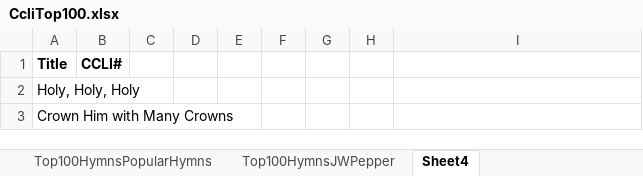
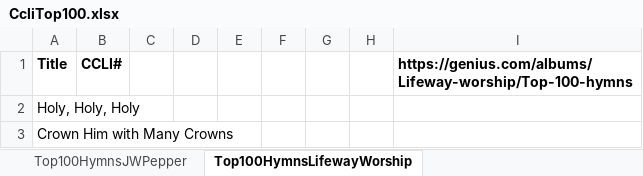
Before and after one commit to patrobic/PageOptimizerData, an Excel workbook: WorshipCreator.TestData/Source/Books/CcliTop100/CcliTop100.xlsx, sheet Top100HymnsLifewayWorship, drawn as a sheet; only a part is shown; values as stored, in another font and other column widths than the file's, no borders; the diff names each change by its address in the sheet, - before the commit and + after, or states it on an @@ line.

Commit message:
Cleaned data in Passion, WowWorship, CcliTop100-Hymns.

```diff
--- a/WorshipCreator.TestData/Source/Books/CcliTop100/CcliTop100.xlsx (sheet Top100HymnsLifewayWorship)
+++ b/WorshipCreator.TestData/Source/Books/CcliTop100/CcliTop100.xlsx (sheet Top100HymnsLifewayWorship)
-sheet tab: Sheet4
+sheet tab: Top100HymnsLifewayWorship
-I1: (empty)
+I1: https://genius.com/albums/Lifeway-worship/Top-100-hymns
```
Also changed, not shown: sheet Top100HymnsJWPepper, sheet Top100HymnsPopularHymns, 3 other files.
